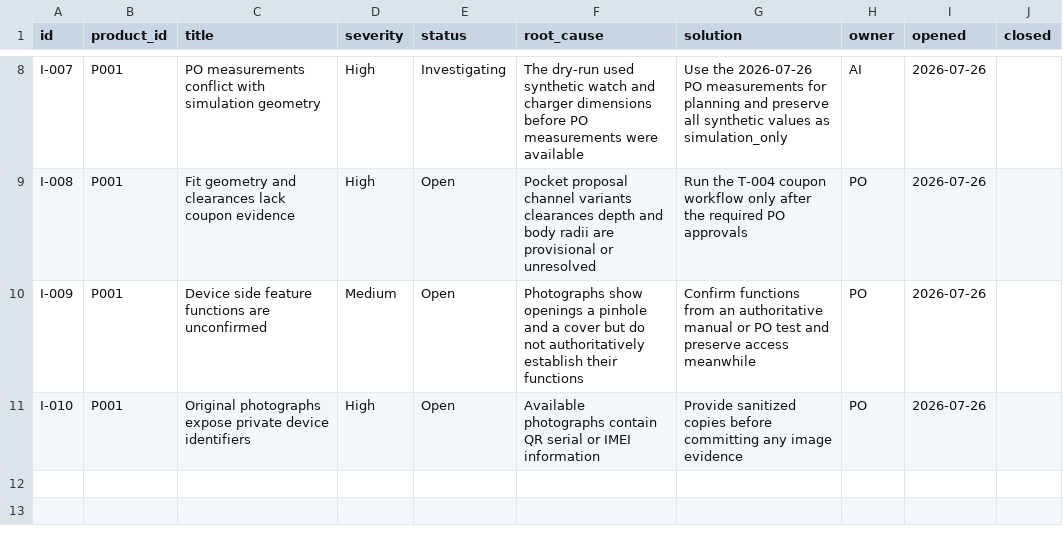
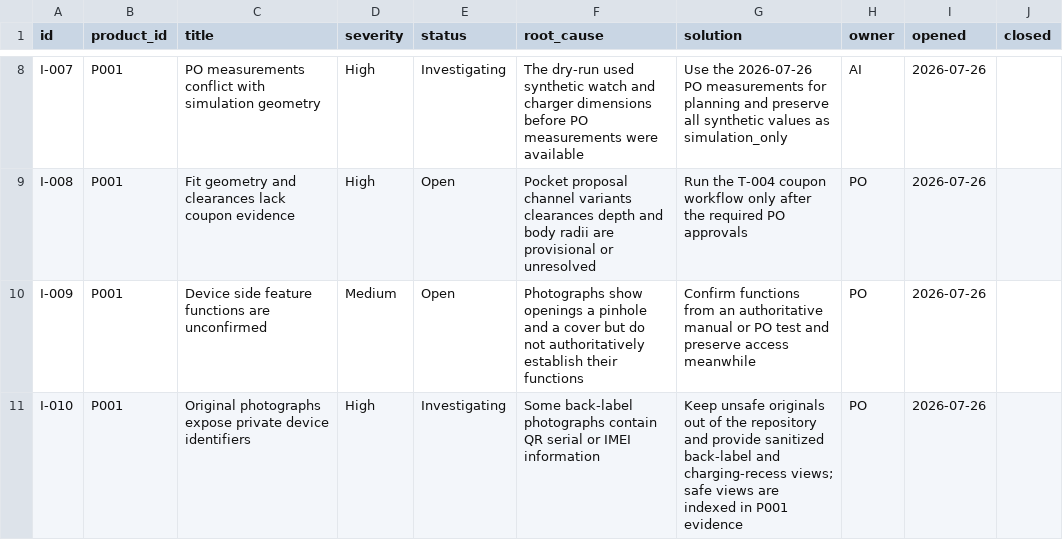
Before and after one commit to paulnguyen2833/03_AI_Design_Factory, a CSV file: 10_issue_tracker/issues.csv, drawn as a sheet; only a part is shown, gaps mark what is left out.

Commit message:
docs(p001): add privacy-reviewed measurement evidence

```diff
--- a/10_issue_tracker/issues.csv
+++ b/10_issue_tracker/issues.csv
@@ -10,2 +10,2 @@ I-008,P001,Fit geometry and clearances lack coupon evidence,High,Open,Pocket pro
 I-009,P001,Device side feature functions are unconfirmed,Medium,Open,Photographs show openings a pinhole and a cover but do not authoritatively establish their functions,Confirm functions from an authoritative manual or PO test and preserve access meanwhile,PO,2026-07-26,
-I-010,P001,Original photographs expose private device identifiers,High,Open,Available photographs contain QR serial or IMEI information,Provide sanitized copies before committing any image evidence,PO,2026-07-26,
+I-010,P001,Original photographs expose private device identifiers,High,Investigating,Some back-label photographs contain QR serial or IMEI information,Keep unsafe originals out of the repository and provide sanitized back-label and charging-recess views; safe views are indexed in P001 evidence,PO,2026-07-26,
```
Also changed, not shown: 11 other files.
